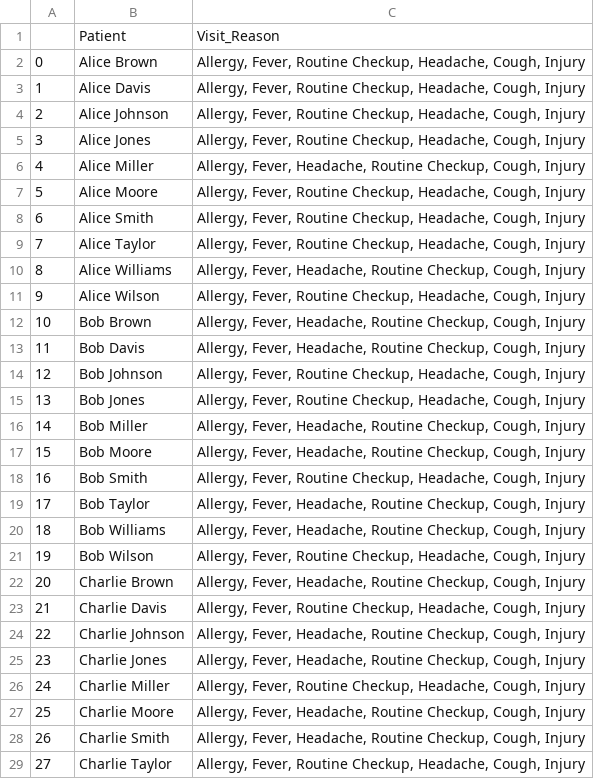
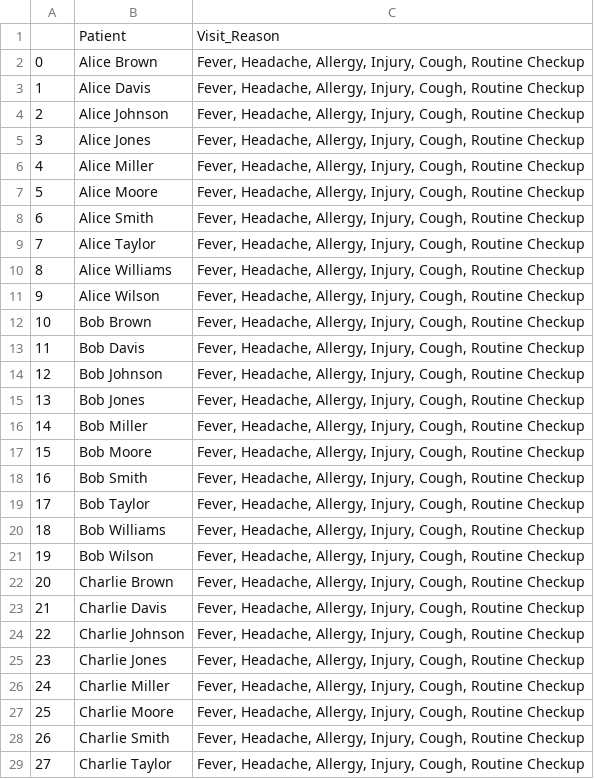
Before and after one commit to starshrimp/Pythobn_Assessment, a CSV file: patients_visit_reasons.csv, drawn as a sheet; only a part is shown; the diff covers the shown part only.

```diff
--- a/patients_visit_reasons.csv
+++ b/patients_visit_reasons.csv
@@ -1,29 +1,29 @@
 ,Patient,Visit_Reason
-0,Alice Brown,"Allergy, Fever, Routine Checkup, Headache, Cough, Injury"
-1,Alice Davis,"Allergy, Fever, Routine Checkup, Headache, Cough, Injury"
-2,Alice Johnson,"Allergy, Fever, Routine Checkup, Headache, Cough, Injury"
-3,Alice Jones,"Allergy, Fever, Routine Checkup, Headache, Cough, Injury"
-4,Alice Miller,"Allergy, Fever, Headache, Routine Checkup, Cough, Injury"
-5,Alice Moore,"Allergy, Fever, Routine Checkup, Headache, Cough, Injury"
-6,Alice Smith,"Allergy, Fever, Routine Checkup, Headache, Cough, Injury"
-7,Alice Taylor,"Allergy, Fever, Routine Checkup, Headache, Cough, Injury"
-8,Alice Williams,"Allergy, Fever, Headache, Routine Checkup, Cough, Injury"
-9,Alice Wilson,"Allergy, Fever, Routine Checkup, Headache, Cough, Injury"
-10,Bob Brown,"Allergy, Fever, Headache, Routine Checkup, Cough, Injury"
-11,Bob Davis,"Allergy, Fever, Headache, Routine Checkup, Cough, Injury"
-12,Bob Johnson,"Allergy, Fever, Routine Checkup, Headache, Cough, Injury"
-13,Bob Jones,"Allergy, Fever, Routine Checkup, Headache, Cough, Injury"
-14,Bob Miller,"Allergy, Fever, Headache, Routine Checkup, Cough, Injury"
-15,Bob Moore,"Allergy, Fever, Headache, Routine Checkup, Cough, Injury"
-16,Bob Smith,"Allergy, Fever, Routine Checkup, Headache, Cough, Injury"
-17,Bob Taylor,"Allergy, Fever, Headache, Routine Checkup, Cough, Injury"
-18,Bob Williams,"Allergy, Fever, Headache, Routine Checkup, Cough, Injury"
-19,Bob Wilson,"Allergy, Fever, Routine Checkup, Headache, Cough, Injury"
-20,Charlie Brown,"Allergy, Fever, Headache, Routine Checkup, Cough, Injury"
-21,Charlie Davis,"Allergy, Fever, Routine Checkup, Headache, Cough, Injury"
-22,Charlie Johnson,"Allergy, Fever, Headache, Routine Checkup, Cough, Injury"
-23,Charlie Jones,"Allergy, Fever, Headache, Routine Checkup, Cough, Injury"
-24,Charlie Miller,"Allergy, Fever, Routine Checkup, Headache, Cough, Injury"
-25,Charlie Moore,"Allergy, Fever, Headache, Routine Checkup, Cough, Injury"
-26,Charlie Smith,"Allergy, Fever, Headache, Routine Checkup, Cough, Injury"
-27,Charlie Taylor,"Allergy, Fever, Routine Checkup, Headache, Cough, Injury"
+0,Alice Brown,"Fever, Headache, Allergy, Injury, Cough, Routine Checkup"
+1,Alice Davis,"Fever, Headache, Allergy, Injury, Cough, Routine Checkup"
+2,Alice Johnson,"Fever, Headache, Allergy, Injury, Cough, Routine Checkup"
+3,Alice Jones,"Fever, Headache, Allergy, Injury, Cough, Routine Checkup"
+4,Alice Miller,"Fever, Headache, Allergy, Injury, Cough, Routine Checkup"
+5,Alice Moore,"Fever, Headache, Allergy, Injury, Cough, Routine Checkup"
+6,Alice Smith,"Fever, Headache, Allergy, Injury, Cough, Routine Checkup"
+7,Alice Taylor,"Fever, Headache, Allergy, Injury, Cough, Routine Checkup"
+8,Alice Williams,"Fever, Headache, Allergy, Injury, Cough, Routine Checkup"
+9,Alice Wilson,"Fever, Headache, Allergy, Injury, Cough, Routine Checkup"
+10,Bob Brown,"Fever, Headache, Allergy, Injury, Cough, Routine Checkup"
+11,Bob Davis,"Fever, Headache, Allergy, Injury, Cough, Routine Checkup"
+12,Bob Johnson,"Fever, Headache, Allergy, Injury, Cough, Routine Checkup"
+13,Bob Jones,"Fever, Headache, Allergy, Injury, Cough, Routine Checkup"
+14,Bob Miller,"Fever, Headache, Allergy, Injury, Cough, Routine Checkup"
+15,Bob Moore,"Fever, Headache, Allergy, Injury, Cough, Routine Checkup"
+16,Bob Smith,"Fever, Headache, Allergy, Injury, Cough, Routine Checkup"
+17,Bob Taylor,"Fever, Headache, Allergy, Injury, Cough, Routine Checkup"
+18,Bob Williams,"Fever, Headache, Allergy, Injury, Cough, Routine Checkup"
+19,Bob Wilson,"Fever, Headache, Allergy, Injury, Cough, Routine Checkup"
+20,Charlie Brown,"Fever, Headache, Allergy, Injury, Cough, Routine Checkup"
+21,Charlie Davis,"Fever, Headache, Allergy, Injury, Cough, Routine Checkup"
+22,Charlie Johnson,"Fever, Headache, Allergy, Injury, Cough, Routine Checkup"
+23,Charlie Jones,"Fever, Headache, Allergy, Injury, Cough, Routine Checkup"
+24,Charlie Miller,"Fever, Headache, Allergy, Injury, Cough, Routine Checkup"
+25,Charlie Moore,"Fever, Headache, Allergy, Injury, Cough, Routine Checkup"
+26,Charlie Smith,"Fever, Headache, Allergy, Injury, Cough, Routine Checkup"
+27,Charlie Taylor,"Fever, Headache, Allergy, Injury, Cough, Routine Checkup"
```
Also changed, not shown: 72 edited cells elsewhere in this file, 2 other files.
